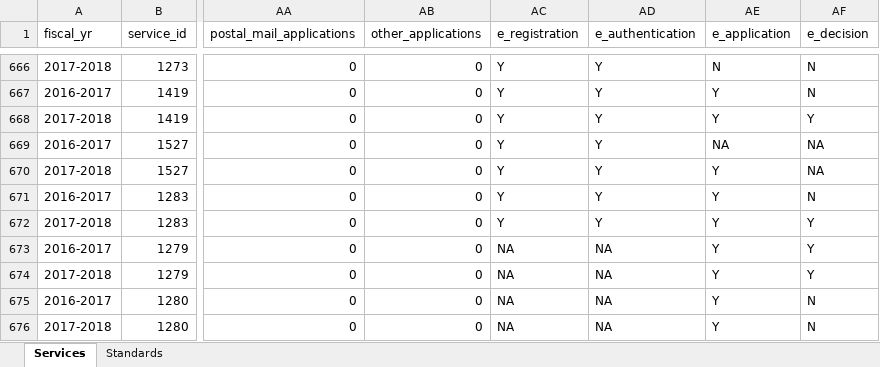
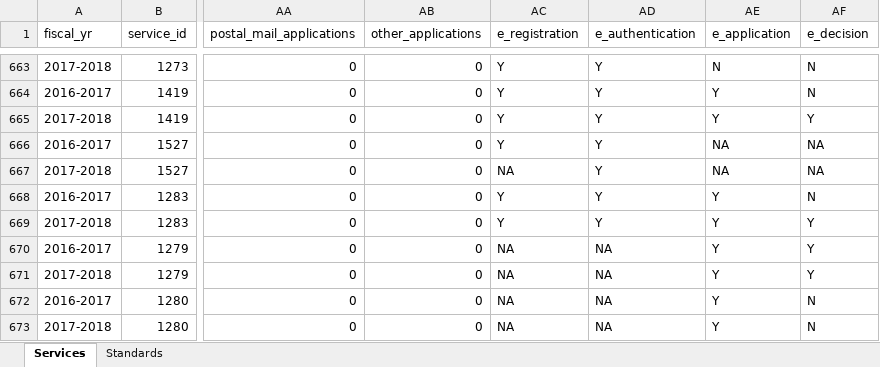
Before and after one commit to open-data/service-inventory-etl, an Excel workbook: data/historic/historic_data.xlsx, sheet Services, drawn as a sheet; only a part is shown, gaps mark what is left out; values as stored, in another font and other column widths than the file's, no borders; addresses are those after the commit; the diff covers the shown part only; the diff names each change by its address in the sheet, - before the commit and + after, or states it on an @@ line.

```diff
--- a/data/historic/historic_data.xlsx (sheet Services)
+++ b/data/historic/historic_data.xlsx (sheet Services)
-AC667 (e_registration): Y
+AC667 (e_registration): NA
-AE667 (e_application): Y
+AE667 (e_application): NA
```
Also changed, not shown: 4 removed rows and 65 edited cells elsewhere in this sheet, sheet Standards, 11 other files.
